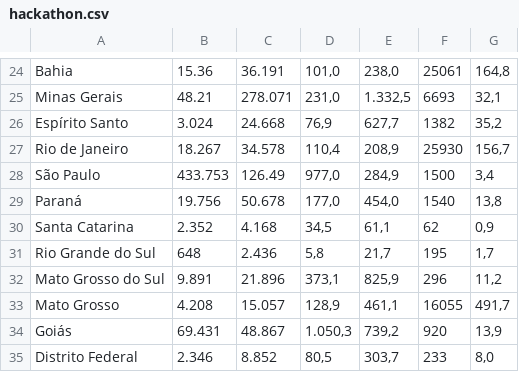
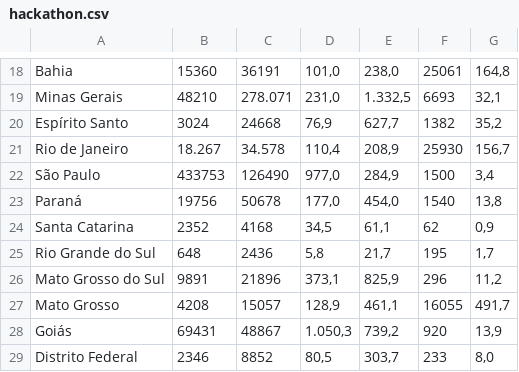
Before and after one commit to hannelita/zika-hackathon, a CSV file: br_data/hackathon.csv, drawn as a sheet; only a part is shown, gaps mark what is left out; addresses are those after the commit; the diff covers the shown part only; the diff names each change by its address in the sheet, - before the commit and + after, or states it on an @@ line.

```diff
--- a/br_data/hackathon.csv
+++ b/br_data/hackathon.csv
-B18: 15.36
+B18: 15360
-C18: 36.191
+C18: 36191
-B19: 48.21
+B19: 48210
-B20: 3.024
+B20: 3024
-C20: 24.668
+C20: 24668
-B22: 433.753
+B22: 433753
-C22: 126.49
+C22: 126490
-B23: 19.756
+B23: 19756
-C23: 50.678
+C23: 50678
-B24: 2.352
+B24: 2352
-C24: 4.168
+C24: 4168
-C25: 2.436
+C25: 2436
-B26: 9.891
+B26: 9891
-C26: 21.896
+C26: 21896
-B27: 4.208
+B27: 4208
-C27: 15.057
+C27: 15057
-B28: 69.431
+B28: 69431
-C28: 48.867
+C28: 48867
-B29: 2.346
+B29: 2346
-C29: 8.852
+C29: 8852
```
Also changed, not shown: 6 removed rows and 25 edited cells elsewhere in this file.
